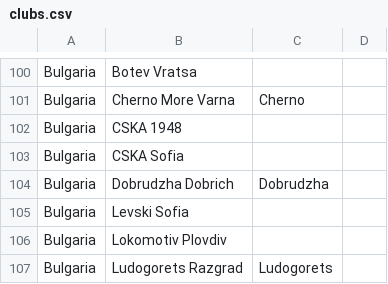
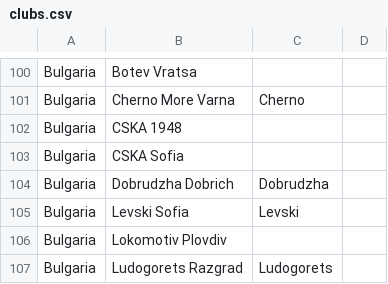
Before and after one commit to jaysong2000/UEFAClubs, a CSV file: clubs.csv, drawn as a sheet; only a part is shown, gaps mark what is left out.

```diff
--- a/clubs.csv
+++ b/clubs.csv
@@ -104,3 +104,3 @@ Bulgaria,CSKA Sofia,,
 Bulgaria,Dobrudzha Dobrich,Dobrudzha,
-Bulgaria,Levski Sofia,,
+Bulgaria,Levski Sofia,Levski,
 Bulgaria,Lokomotiv Plovdiv,,
```
